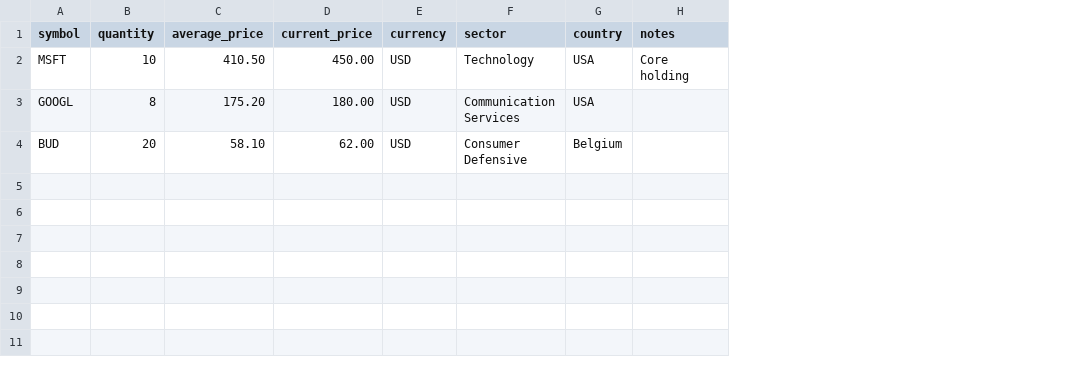
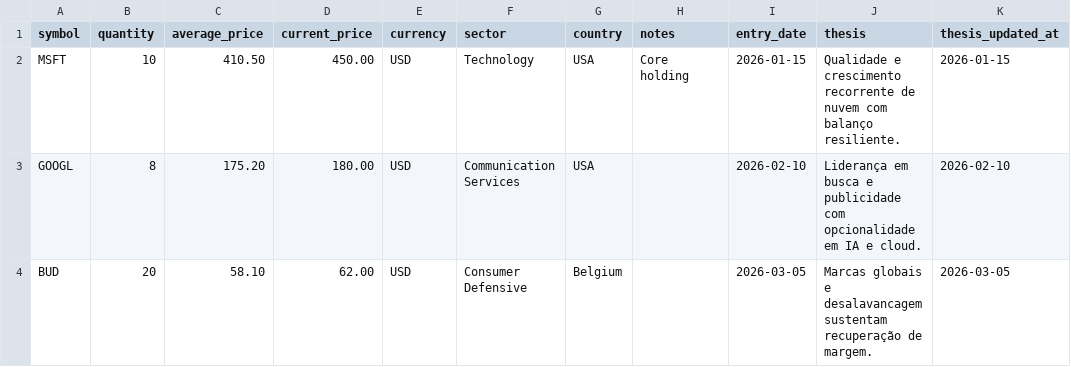
Before and after one commit to mvbertolucci/Atlas-Investment-OS, a CSV file: config/portfolio.example.csv, drawn as a sheet; the diff names each change by its address in the sheet, - before the commit and + after, or states it on an @@ line.

```diff
--- a/config/portfolio.example.csv
+++ b/config/portfolio.example.csv
+column I (entry_date), rows 2-4: 2026-01-15 | 2026-02-10 | 2026-03-05
+column J (thesis), rows 2-4: Qualidade e crescimento recorrente de nuvem com balanço resiliente. | Liderança em busca e publicidade com opcionalidade em IA e cloud. | Marcas globais e desalavancagem sustentam recuperação de margem.
+column K (thesis_updated_at), rows 2-4: 2026-01-15 | 2026-02-10 | 2026-03-05
```
Also changed, not shown: 18 other files.
